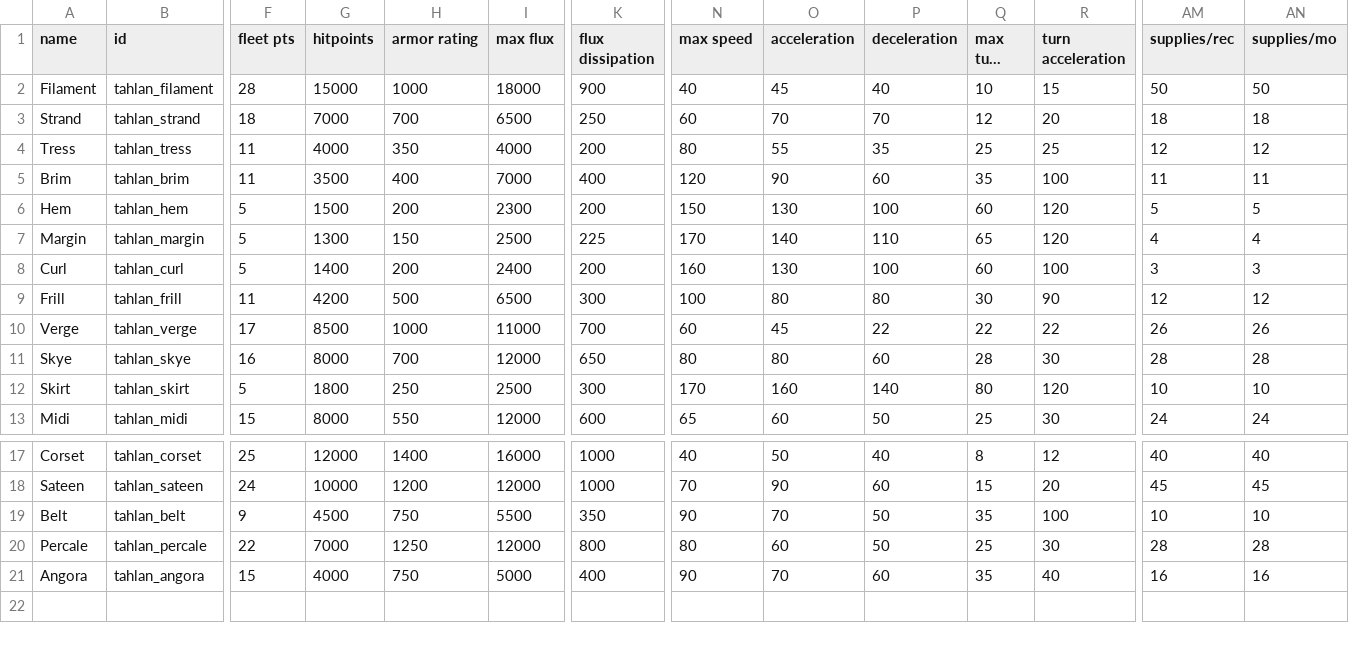
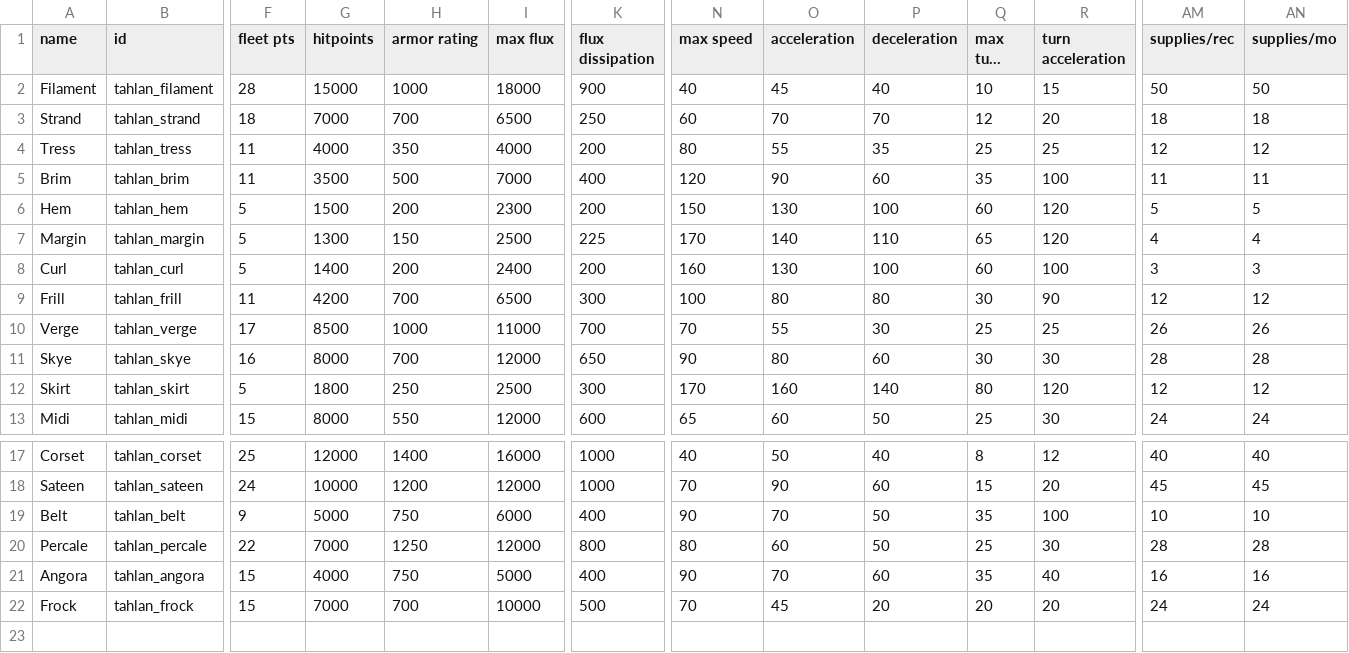
Before and after one commit to niatahl/tahlan-scalartech, a CSV file: data/hulls/ship_data.csv, drawn as a sheet; only a part is shown, gaps mark what is left out; long unchanged cells end in …; rows hold the shown columns only; the diff names each change by its address in the sheet, - before the commit and + after, or states it on an @@ line.

```diff
--- a/data/hulls/ship_data.csv
+++ b/data/hulls/ship_data.csv
-H5 (armor rating): 400
+H5 (armor rating): 500
-H9 (armor rating): 500
+H9 (armor rating): 700
-N10 (max speed): 60
+N10 (max speed): 70
-O10 (acceleration): 45
+O10 (acceleration): 55
-P10 (deceleration): 22
+P10 (deceleration): 30
-Q10 (max turn rate): 22
+Q10 (max turn rate): 25
-R10 (turn acceleration): 22
+R10 (turn acceleration): 25
-N11 (max speed): 80
+N11 (max speed): 90
-Q11 (max turn rate): 28
+Q11 (max turn rate): 30
-AM12 (supplies/rec): 10
+AM12 (supplies/rec): 12
-AN12 (supplies/mo): 10
+AN12 (supplies/mo): 12
-G19 (hitpoints): 4500
+G19 (hitpoints): 5000
-I19 (max flux): 5500
+I19 (max flux): 6000
-K19 (flux dissipation): 350
+K19 (flux dissipation): 400
+row 22: Frock | tahlan_frock | 15 | 7000 | 700 | 10000 | 500 | 70 | 45 | 20 | 20 | 20 | 24 | 24
```
Also changed, not shown: data/campaign/rules.csv, data/strings/descriptions.csv, 21 other files.
